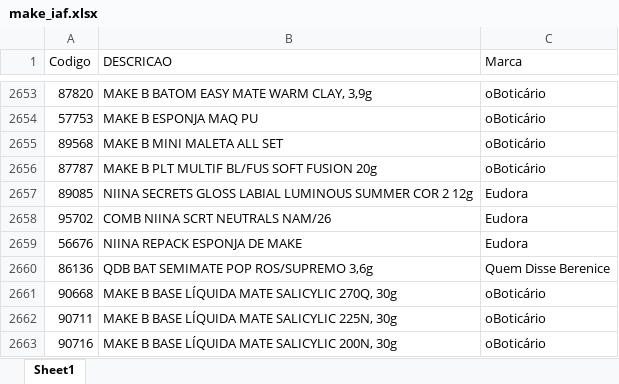
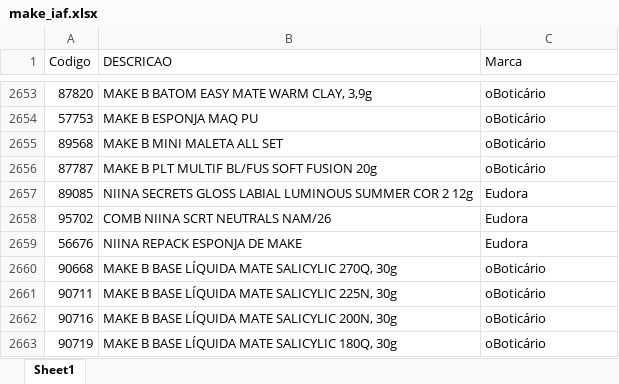
Before and after one commit to alcinadadosti-worspace/AtivosEMultimarcas, an Excel workbook: data/make_iaf.xlsx, sheet Sheet1, drawn as a sheet; only a part is shown, gaps mark what is left out; the shorter side is filled out with more unchanged rows; values as stored, in another font and other column widths than the file's, no borders; the diff names each change by its address in the sheet, - before the commit and + after, or states it on an @@ line.

```diff
--- a/data/make_iaf.xlsx (sheet Sheet1)
+++ b/data/make_iaf.xlsx (sheet Sheet1)
-row 2660: 86136 | QDB BAT SEMIMATE POP ROS/SUPREMO 3,6g | Quem Disse Berenice
```
